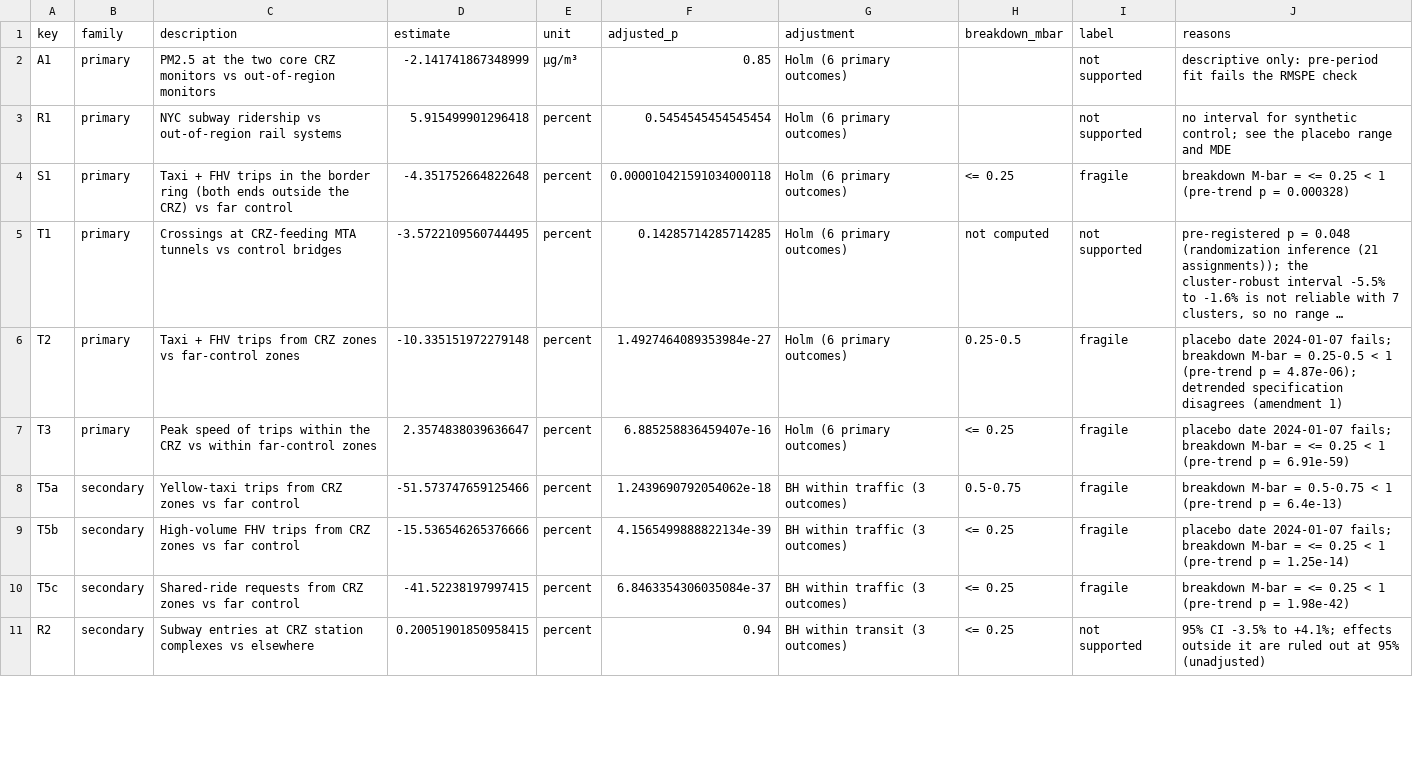
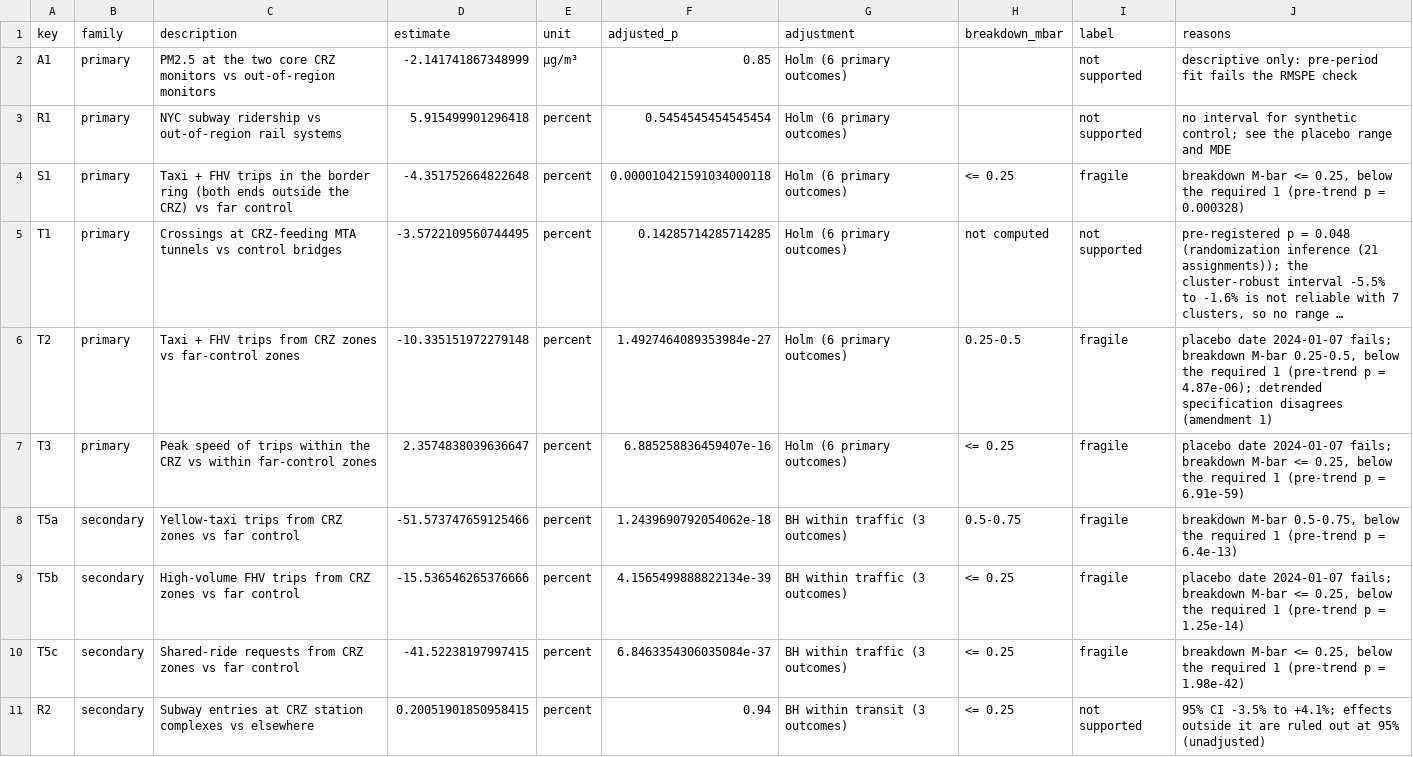
Before and after one commit to Gnanasudharsan/nyc-congestion-pricing-causal-impact, a CSV file: results/claims.csv, drawn as a sheet; only a part is shown; long unchanged cells end in …; the diff covers the shown part only; the diff names each change by its address in the sheet, - before the commit and + after, or states it on an @@ line.

Commit message:
docs: regenerate claim labels and report tables

```diff
--- a/results/claims.csv
+++ b/results/claims.csv
-J4 (reasons): breakdown M-bar = <= 0.25 < 1 (pre-trend…
+J4 (reasons): breakdown M-bar <= 0.25, below the required 1 (pre-trend…
-J6 (reasons): …breakdown M-bar = 0.25-0.5 < 1 (pre-trend…
+J6 (reasons): …breakdown M-bar 0.25-0.5, below the required 1 (pre-trend…
-J7 (reasons): …breakdown M-bar = <= 0.25 < 1 (pre-trend…
+J7 (reasons): …breakdown M-bar <= 0.25, below the required 1 (pre-trend…
-J8 (reasons): breakdown M-bar = 0.5-0.75 < 1 (pre-trend…
+J8 (reasons): breakdown M-bar 0.5-0.75, below the required 1 (pre-trend…
-J9 (reasons): …breakdown M-bar = <= 0.25 < 1 (pre-trend…
+J9 (reasons): …breakdown M-bar <= 0.25, below the required 1 (pre-trend…
-J10 (reasons): breakdown M-bar = <= 0.25 < 1 (pre-trend…
+J10 (reasons): breakdown M-bar <= 0.25, below the required 1 (pre-trend…
```
Also changed, not shown: 3 edited cells elsewhere in this file, 2 other files.
